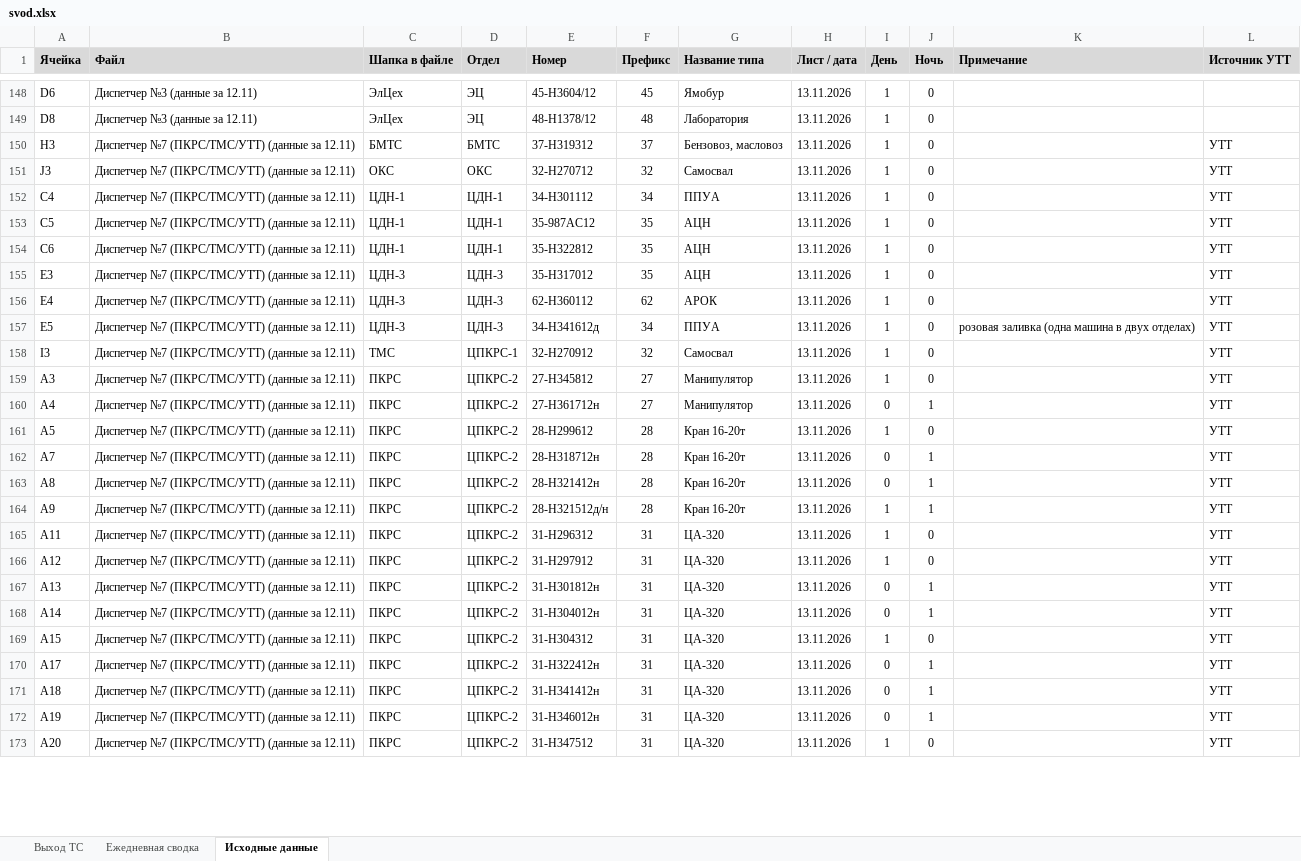
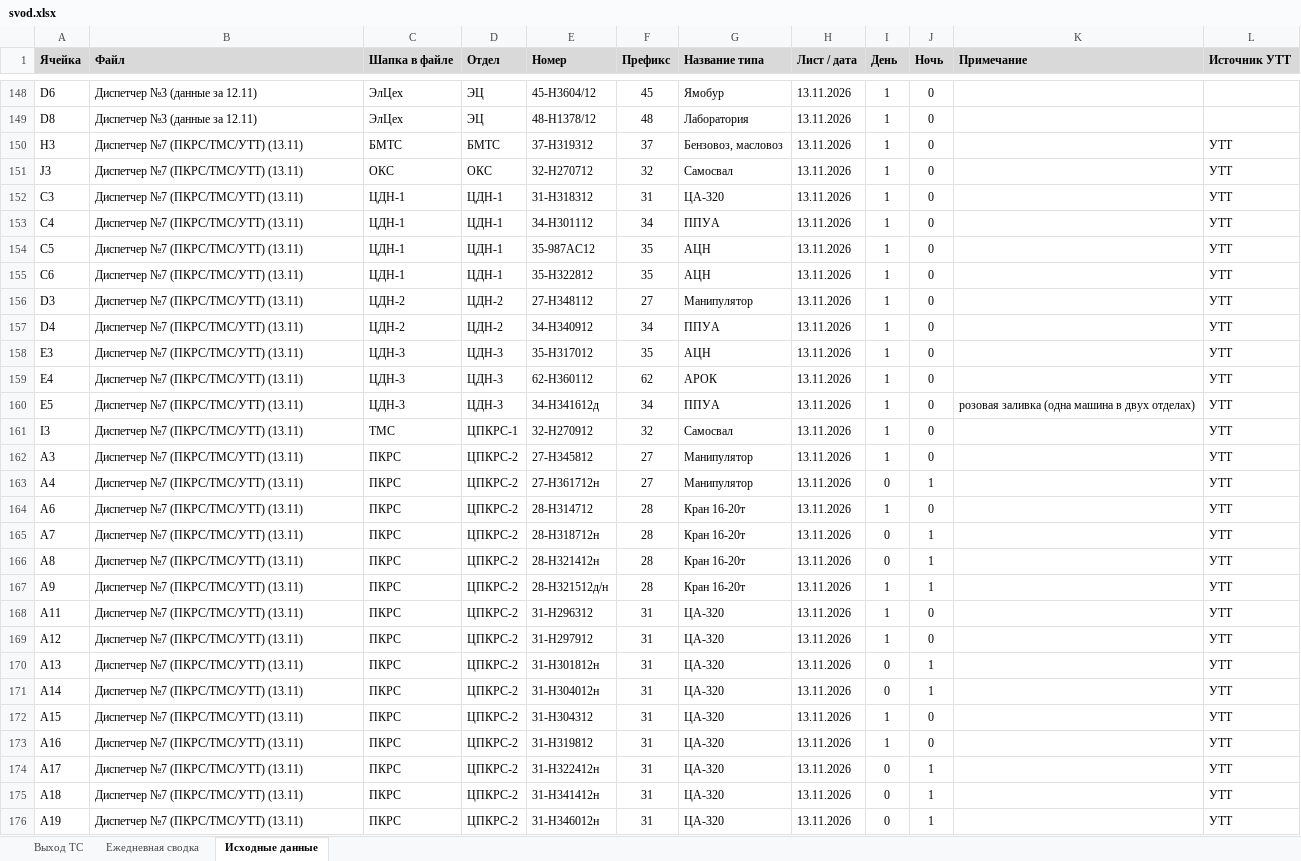
Before and after one commit to aura2889/summary, an Excel workbook: archive/2026-11-13/svod.xlsx, sheet Исходные данные, drawn as a sheet; only a part is shown, gaps mark what is left out; values as stored, in another font and other column widths than the file's, no borders; charts and pictures not drawn; removed rows and columns are numbered as before the commit, all else as after; the diff covers the shown part only; the diff names each change by its address in the sheet, - before the commit and + after, or states it on an @@ line.

```diff
--- a/archive/2026-11-13/svod.xlsx (sheet Исходные данные)
+++ b/archive/2026-11-13/svod.xlsx (sheet Исходные данные)
-B150:B151 (Файл): Диспетчер №7 (ПКРС/ТМС/УТТ) (данные за 12.11)
+B150:B151 (Файл): Диспетчер №7 (ПКРС/ТМС/УТТ) (13.11)
+row 152: C3 | Диспетчер №7 (ПКРС/ТМС/УТТ) (13.11) | ЦДН-1 | ЦДН-1 | 31-Н318312 | 31 | ЦА-320 | 13.11.2026 | 1 | 0 |  | УТТ
-B153:B155 (Файл): Диспетчер №7 (ПКРС/ТМС/УТТ) (данные за 12.11)
+B153:B155 (Файл): Диспетчер №7 (ПКРС/ТМС/УТТ) (13.11)
+row 156: D3 | Диспетчер №7 (ПКРС/ТМС/УТТ) (13.11) | ЦДН-2 | ЦДН-2 | 27-Н348112 | 27 | Манипулятор | 13.11.2026 | 1 | 0 |  | УТТ
+row 157: D4 | Диспетчер №7 (ПКРС/ТМС/УТТ) (13.11) | ЦДН-2 | ЦДН-2 | 34-Н340912 | 34 | ППУА | 13.11.2026 | 1 | 0 |  | УТТ
-B158:B172 (Файл): Диспетчер №7 (ПКРС/ТМС/УТТ) (данные за 12.11)
+B158:B172 (Файл): Диспетчер №7 (ПКРС/ТМС/УТТ) (13.11)
-A164 (Ячейка): A5
+A164 (Ячейка): A6
-E164 (Номер): 28-H299612
+E164 (Номер): 28-H314712
+row 173: A16 | Диспетчер №7 (ПКРС/ТМС/УТТ) (13.11) | ПКРС | ЦПКРС-2 | 31-Н319812 | 31 | ЦА-320 | 13.11.2026 | 1 | 0 |  | УТТ
-B174:B176 (Файл): Диспетчер №7 (ПКРС/ТМС/УТТ) (данные за 12.11)
+B174:B176 (Файл): Диспетчер №7 (ПКРС/ТМС/УТТ) (13.11)
-row 173: A20 | Диспетчер №7 (ПКРС/ТМС/УТТ) (данные за 12.11) | ПКРС | ЦПКРС-2 | 31-H347512 | 31 | ЦА-320 | 13.11.2026 | 1 | 0 |  | УТТ
```
Also changed, not shown: 3 added rows, 2 removed rows and 24 edited cells elsewhere in this sheet, sheet Ежедневная сводка, sheet Выход ТС, formulas that keep their value, raw/D7.xlsx, 5 other files.
